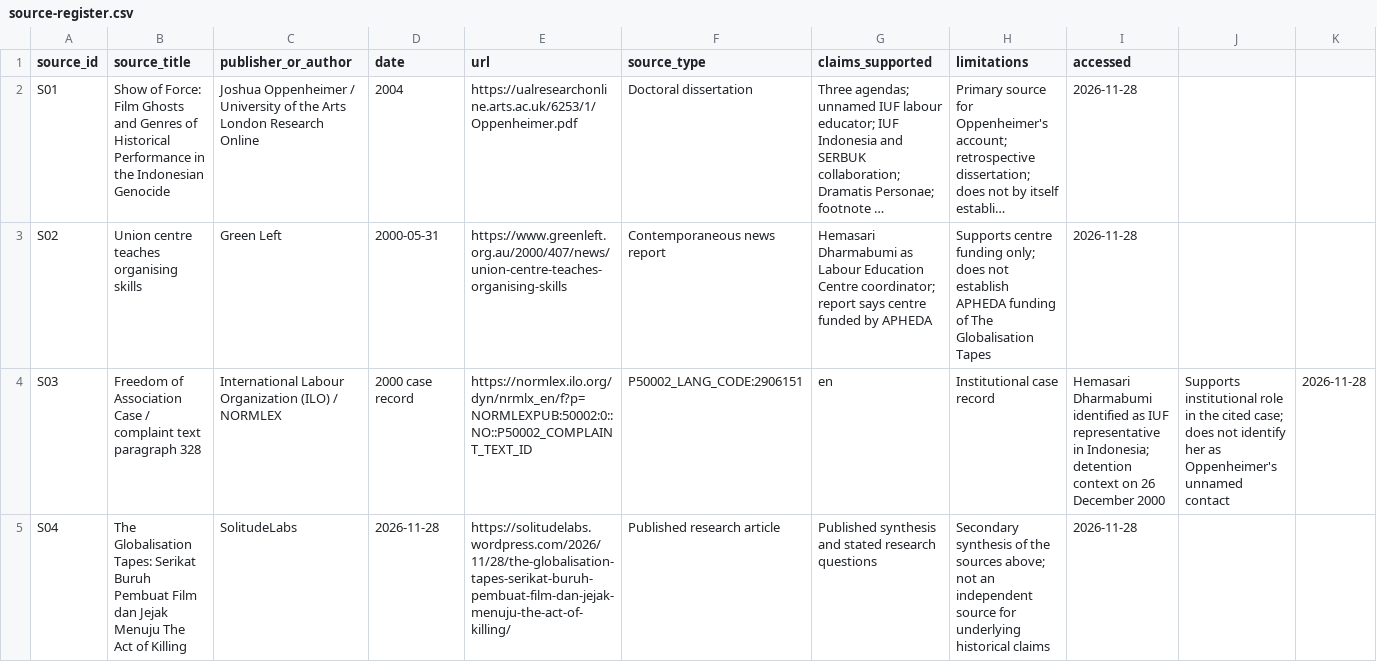
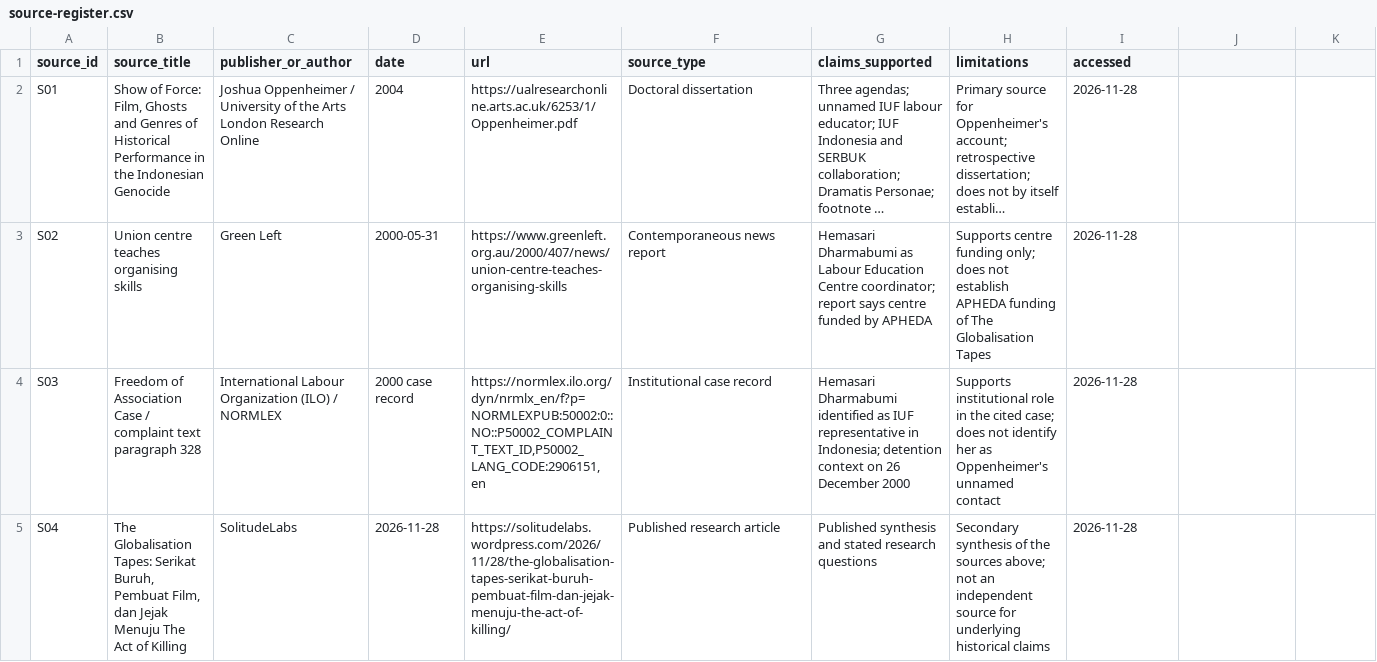
Before and after one commit to stephanus-supandi/solitudelabs-archive, a CSV file: research/the-globalisation-tapes-audit/source-register.csv, drawn as a sheet; long unchanged cells end in …; the diff names each change by its address in the sheet, - before the commit and + after, or states it on an @@ line.

Commit message:
Validate CSV quoting in The Globalisation Tapes audit

```diff
--- a/research/the-globalisation-tapes-audit/source-register.csv
+++ b/research/the-globalisation-tapes-audit/source-register.csv
-B2 (source_title): …of Force: Film Ghosts and…
+B2 (source_title): …of Force: Film, Ghosts and…
-E4 (url): https://normlex.ilo.org/dyn/nrmlx_en/f?p=NORMLEXPUB:50002:0::NO::P50002_COMPLAINT_TEXT_ID
+E4 (url): https://normlex.ilo.org/dyn/nrmlx_en/f?p=NORMLEXPUB:50002:0::NO::P50002_COMPLAINT_TEXT_ID,P50002_LANG_CODE:2906151,en
-F4 (source_type): P50002_LANG_CODE:2906151
+F4 (source_type): Institutional case record
-G4 (claims_supported): en
+G4 (claims_supported): Hemasari Dharmabumi identified as IUF representative in Indonesia; detention context on 26 December 2000
-H4 (limitations): Institutional case record
+H4 (limitations): Supports institutional role in the cited case; does not identify her as Oppenheimer's unnamed contact
-I4 (accessed): Hemasari Dharmabumi identified as IUF representative in Indonesia; detention context on 26 December 2000
+I4 (accessed): 2026-11-28
-J4: Supports institutional role in the cited case; does not identify her as Oppenheimer's unnamed contact
+J4: (empty)
-K4: 2026-11-28
+K4: (empty)
-B5 (source_title): …Tapes: Serikat Buruh Pembuat Film dan Jejak…
+B5 (source_title): …Tapes: Serikat Buruh, Pembuat Film, dan Jejak…
```
